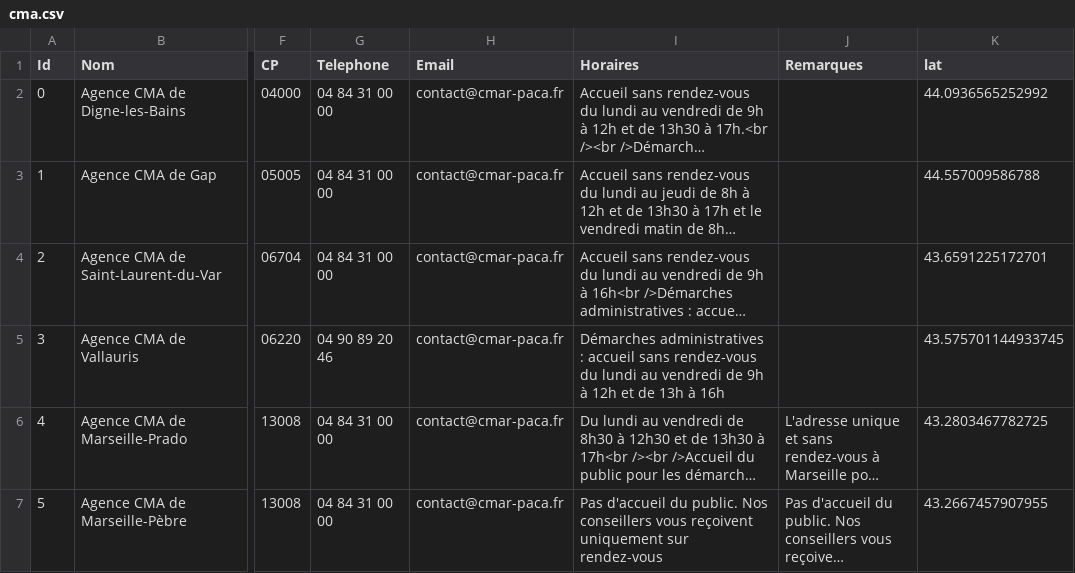
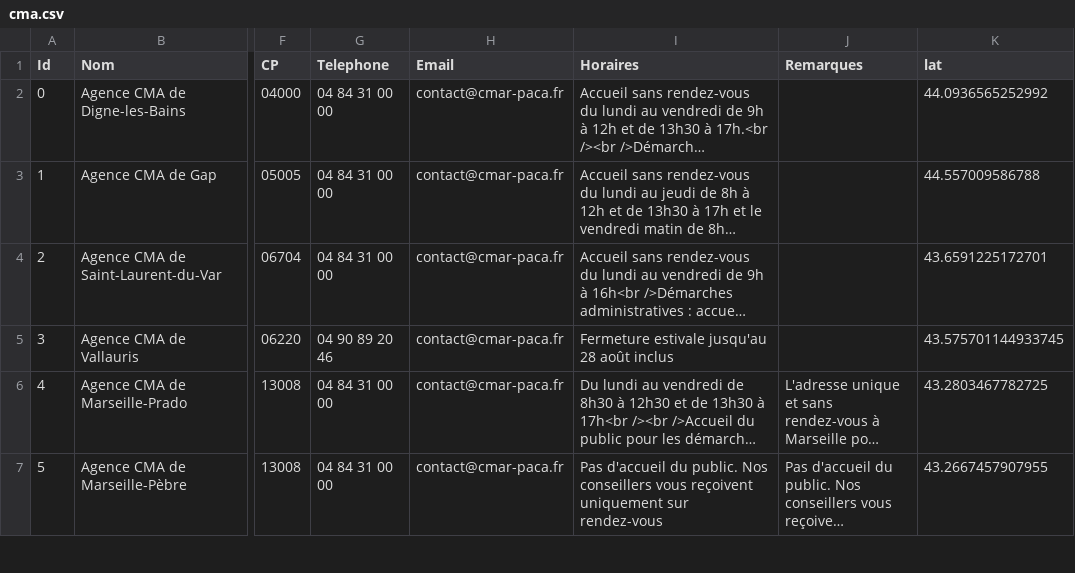
Before and after one commit to Devcmar/MAP-CMA-CFA, a CSV file: data/cma.csv, drawn as a sheet; only a part is shown, gaps mark what is left out; long unchanged cells end in …; the diff names each change by its address in the sheet, - before the commit and + after, or states it on an @@ line.

Commit message:
Update cma.csv

```diff
--- a/data/cma.csv
+++ b/data/cma.csv
-I5 (Horaires): Démarches administratives : accueil sans rendez-vous du lundi au vendredi de 9h à 12h et de 13h à 16h
+I5 (Horaires): Fermeture estivale jusqu'au 28 août inclus
```
